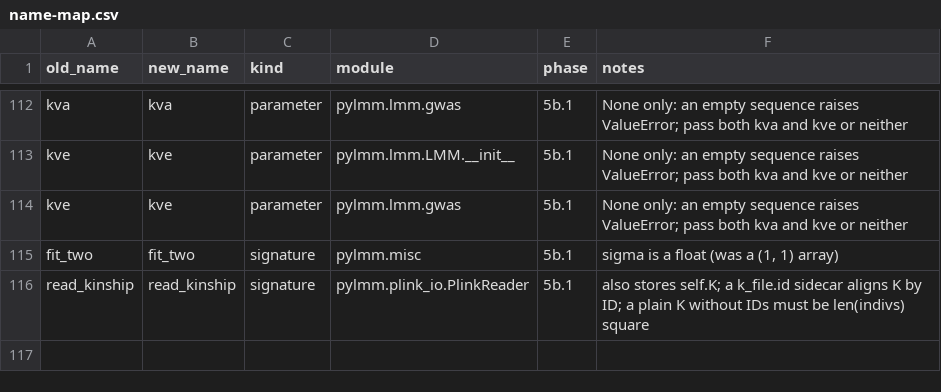
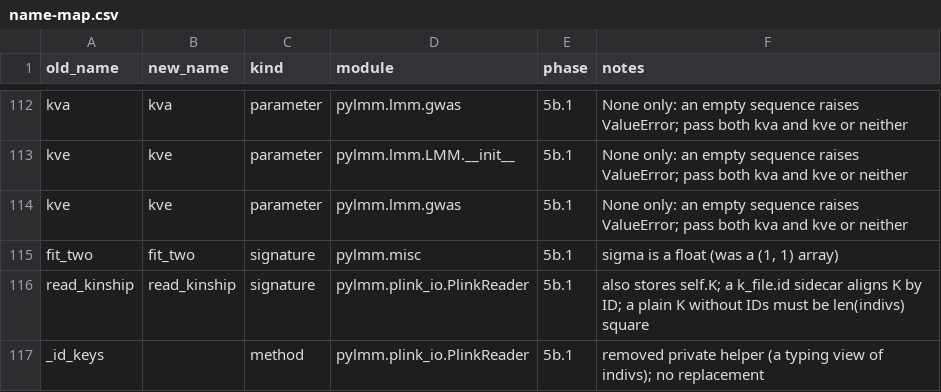
Before and after one commit to nickFurlotte/pylmm, a CSV file: docs/migration/name-map.csv, drawn as a sheet; only a part is shown, gaps mark what is left out; the diff names each change by its address in the sheet, - before the commit and + after, or states it on an @@ line.

```diff
--- a/docs/migration/name-map.csv
+++ b/docs/migration/name-map.csv
+row 117: _id_keys |  | method | pylmm.plink_io.PlinkReader | 5b.1 | removed private helper (a typing view of indivs); no replacement
```
Also changed, not shown: 10 other files.
